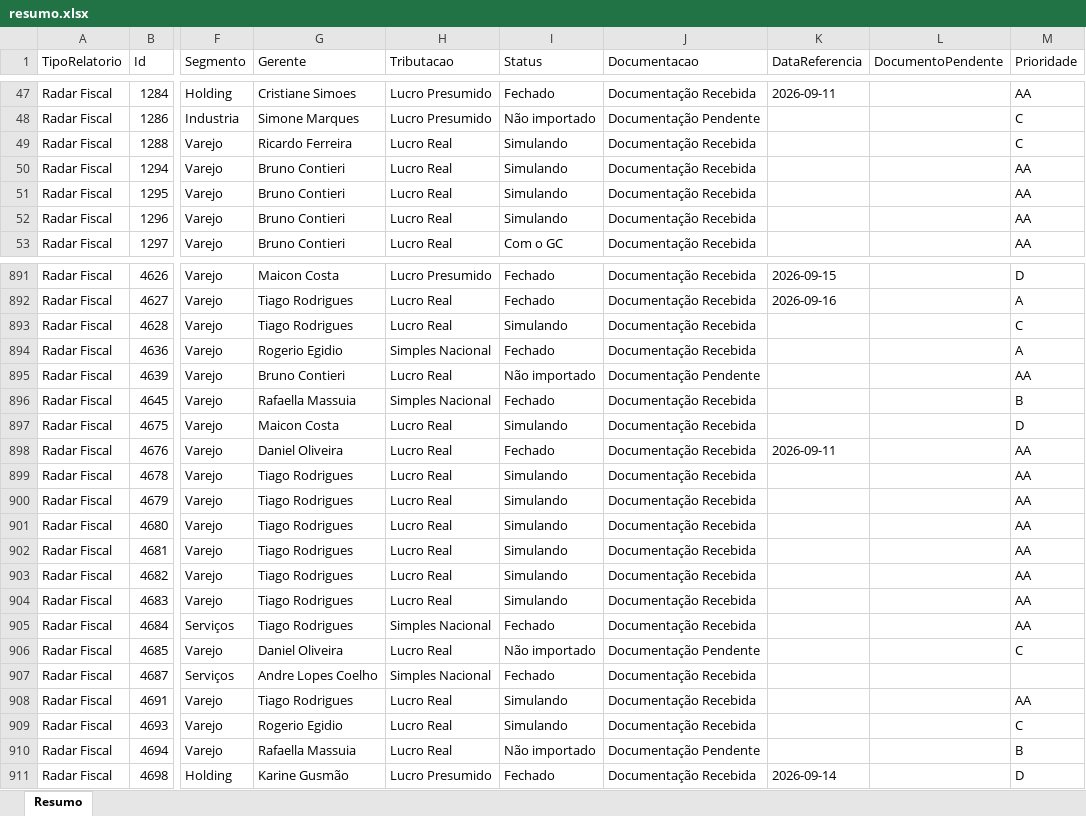
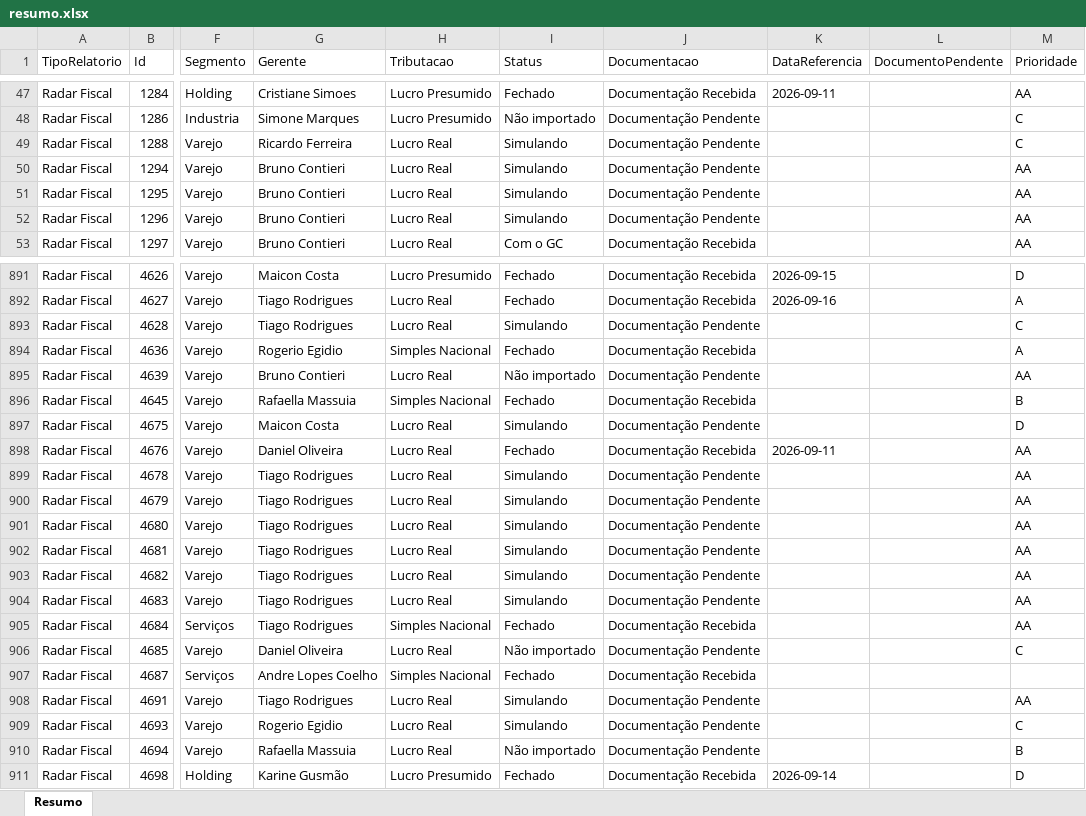
Before and after one commit to Controladoria-MG/Controle-de-Fechamentos, an Excel workbook: data/relatorio_fechamentos/resumo.xlsx, sheet Resumo, drawn as a sheet; only a part is shown, gaps mark what is left out; values as stored, in another font and other column widths than the file's, no borders; the diff covers the shown part only; the diff names each change by its address in the sheet, - before the commit and + after, or states it on an @@ line.

```diff
--- a/data/relatorio_fechamentos/resumo.xlsx (sheet Resumo)
+++ b/data/relatorio_fechamentos/resumo.xlsx (sheet Resumo)
-J49:J52 (Documentacao): Documentação Recebida
+J49:J52 (Documentacao): Documentação Pendente
-J893 (Documentacao): Documentação Recebida
+J893 (Documentacao): Documentação Pendente
-J897 (Documentacao): Documentação Recebida
+J897 (Documentacao): Documentação Pendente
-J899:J904 (Documentacao): Documentação Recebida
+J899:J904 (Documentacao): Documentação Pendente
-J908:J909 (Documentacao): Documentação Recebida
+J908:J909 (Documentacao): Documentação Pendente
```
Also changed, not shown: 221 edited cells elsewhere in this sheet.
